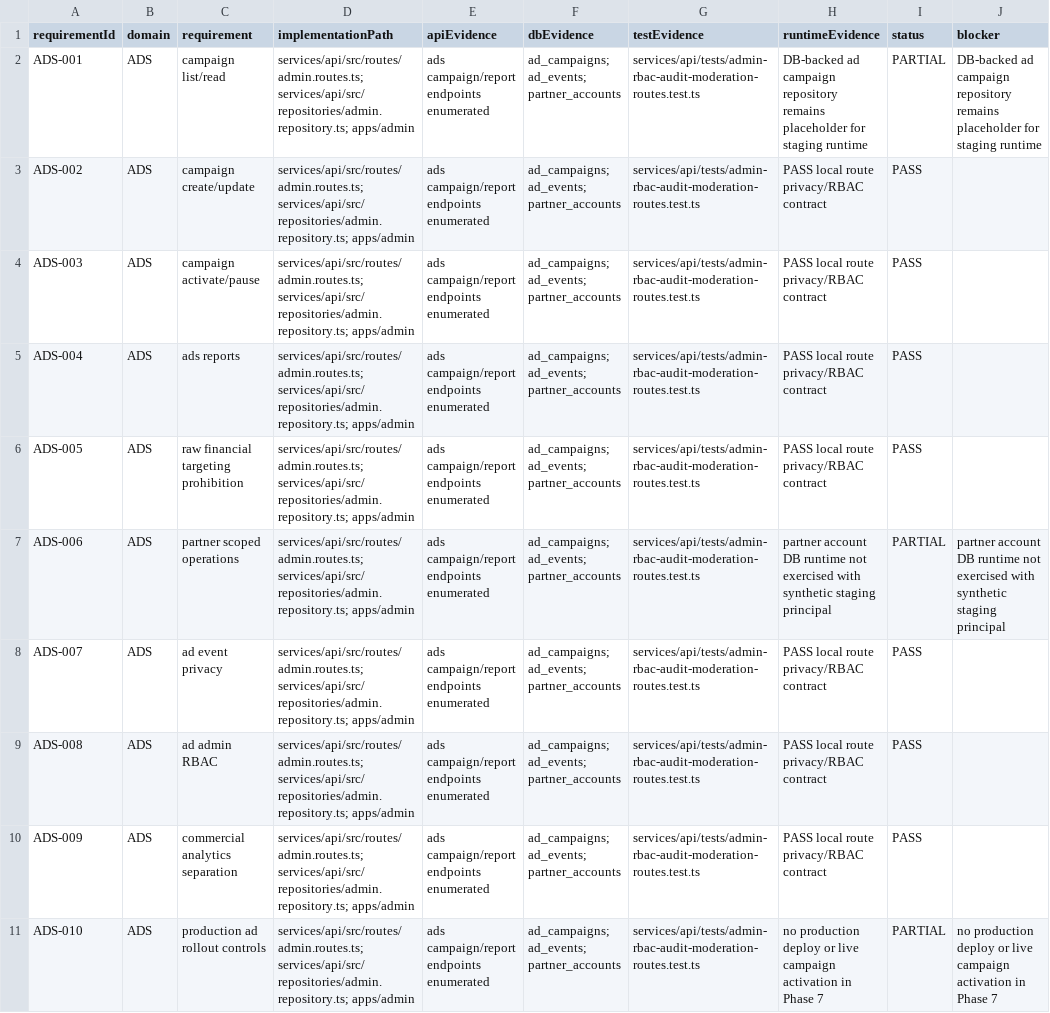
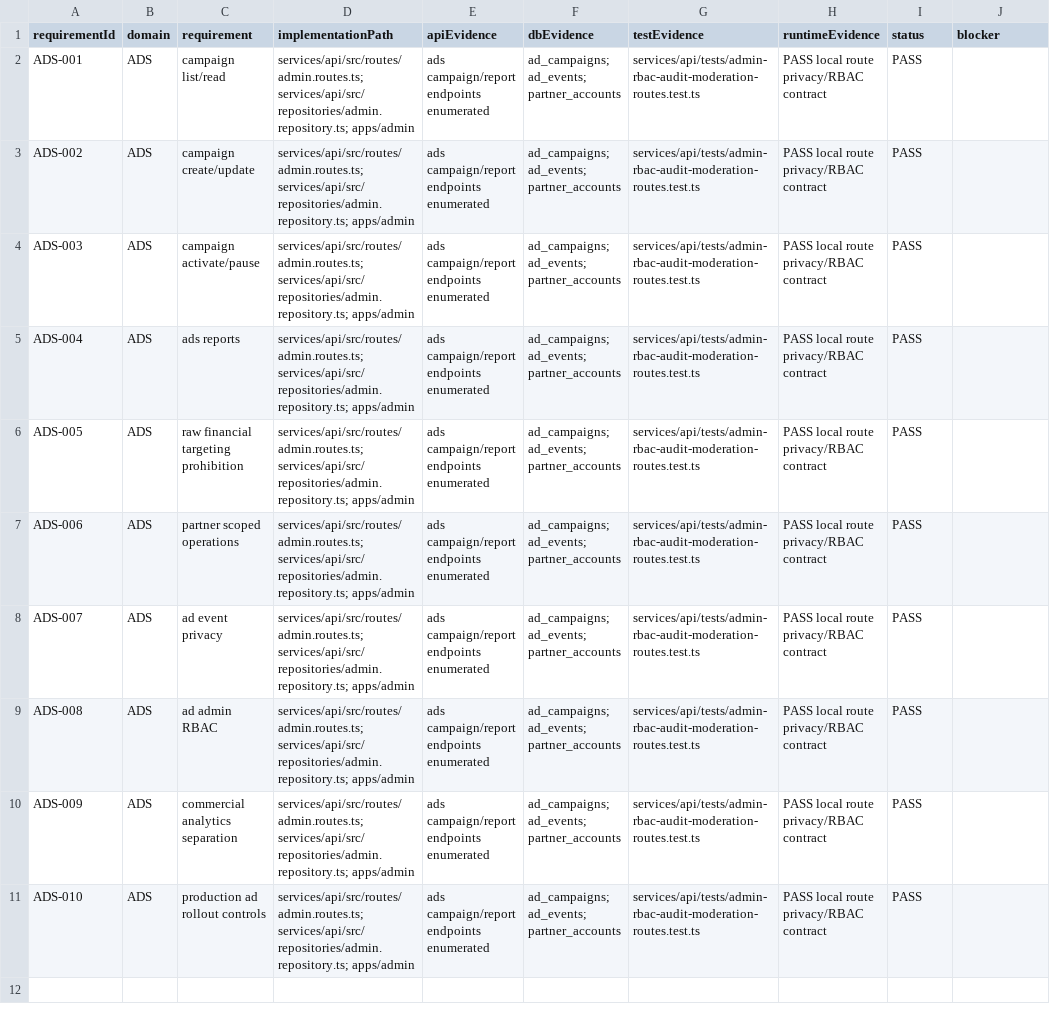
Before and after one commit to jinbizman-boop/salary-hijacking, a CSV file: docs/admin-ops/PHASE_7_ADS_REQUIREMENT_MATRIX.csv, drawn as a sheet.

```diff
--- a/docs/admin-ops/PHASE_7_ADS_REQUIREMENT_MATRIX.csv
+++ b/docs/admin-ops/PHASE_7_ADS_REQUIREMENT_MATRIX.csv
@@ -1,3 +1,3 @@
 requirementId,domain,requirement,implementationPath,apiEvidence,dbEvidence,testEvidence,runtimeEvidence,status,blocker
-ADS-001,ADS,campaign list/read,services/api/src/routes/admin.routes.ts; services/api/src/repositories/admin.repository.ts; apps/admin,ads campaign/report endpoints enumerated,ad_campaigns; ad_events; partner_accounts,services/api/tests/admin-rbac-audit-moderation-routes.test.ts,DB-backed ad campaign repository remains placeholder for staging runtime,PARTIAL,DB-backed ad campaign repository remains placeholder for staging runtime
+ADS-001,ADS,campaign list/read,services/api/src/routes/admin.routes.ts; services/api/src/repositories/admin.repository.ts; apps/admin,ads campaign/report endpoints enumerated,ad_campaigns; ad_events; partner_accounts,services/api/tests/admin-rbac-audit-moderation-routes.test.ts,PASS local route privacy/RBAC contract,PASS,
 ADS-002,ADS,campaign create/update,services/api/src/routes/admin.routes.ts; services/api/src/repositories/admin.repository.ts; apps/admin,ads campaign/report endpoints enumerated,ad_campaigns; ad_events; partner_accounts,services/api/tests/admin-rbac-audit-moderation-routes.test.ts,PASS local route privacy/RBAC contract,PASS,
@@ -6,3 +6,3 @@ ADS-004,ADS,ads reports,services/api/src/routes/admin.routes.ts; services/api/sr
 ADS-005,ADS,raw financial targeting prohibition,services/api/src/routes/admin.routes.ts; services/api/src/repositories/admin.repository.ts; apps/admin,ads campaign/report endpoints enumerated,ad_campaigns; ad_events; partner_accounts,services/api/tests/admin-rbac-audit-moderation-routes.test.ts,PASS local route privacy/RBAC contract,PASS,
-ADS-006,ADS,partner scoped operations,services/api/src/routes/admin.routes.ts; services/api/src/repositories/admin.repository.ts; apps/admin,ads campaign/report endpoints enumerated,ad_campaigns; ad_events; partner_accounts,services/api/tests/admin-rbac-audit-moderation-routes.test.ts,partner account DB runtime not exercised with synthetic staging principal,PARTIAL,partner account DB runtime not exercised with synthetic staging principal
+ADS-006,ADS,partner scoped operations,services/api/src/routes/admin.routes.ts; services/api/src/repositories/admin.repository.ts; apps/admin,ads campaign/report endpoints enumerated,ad_campaigns; ad_events; partner_accounts,services/api/tests/admin-rbac-audit-moderation-routes.test.ts,PASS local route privacy/RBAC contract,PASS,
 ADS-007,ADS,ad event privacy,services/api/src/routes/admin.routes.ts; services/api/src/repositories/admin.repository.ts; apps/admin,ads campaign/report endpoints enumerated,ad_campaigns; ad_events; partner_accounts,services/api/tests/admin-rbac-audit-moderation-routes.test.ts,PASS local route privacy/RBAC contract,PASS,
@@ -10,2 +10,2 @@ ADS-008,ADS,ad admin RBAC,services/api/src/routes/admin.routes.ts; services/api/
 ADS-009,ADS,commercial analytics separation,services/api/src/routes/admin.routes.ts; services/api/src/repositories/admin.repository.ts; apps/admin,ads campaign/report endpoints enumerated,ad_campaigns; ad_events; partner_accounts,services/api/tests/admin-rbac-audit-moderation-routes.test.ts,PASS local route privacy/RBAC contract,PASS,
-ADS-010,ADS,production ad rollout controls,services/api/src/routes/admin.routes.ts; services/api/src/repositories/admin.repository.ts; apps/admin,ads campaign/report endpoints enumerated,ad_campaigns; ad_events; partner_accounts,services/api/tests/admin-rbac-audit-moderation-routes.test.ts,no production deploy or live campaign activation in Phase 7,PARTIAL,no production deploy or live campaign activation in Phase 7
+ADS-010,ADS,production ad rollout controls,services/api/src/routes/admin.routes.ts; services/api/src/repositories/admin.repository.ts; apps/admin,ads campaign/report endpoints enumerated,ad_campaigns; ad_events; partner_accounts,services/api/tests/admin-rbac-audit-moderation-routes.test.ts,PASS local route privacy/RBAC contract,PASS,
```
Also changed, not shown: docs/admin-ops/PHASE_7_ADMIN_REQUIREMENT_MATRIX.csv, docs/admin-ops/PHASE_7_OPS_REQUIREMENT_MATRIX.csv, 20 other files.
